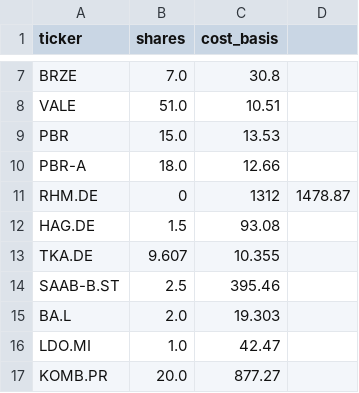
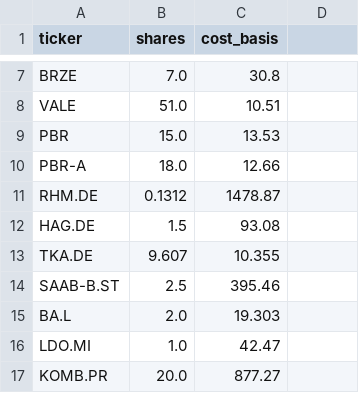
Before and after one commit to MyMaByMa/portfolio-signals, a CSV file: positions.csv, drawn as a sheet; only a part is shown, gaps mark what is left out.

Commit message:
Update positions.csv

```diff
--- a/positions.csv
+++ b/positions.csv
@@ -10,3 +10,3 @@ PBR, 15.0, 13.53
 PBR-A, 18.0, 12.66
-RHM.DE, 0,1312, 1478.87
+RHM.DE, 0.1312, 1478.87
 HAG.DE, 1.5, 93.08
```
